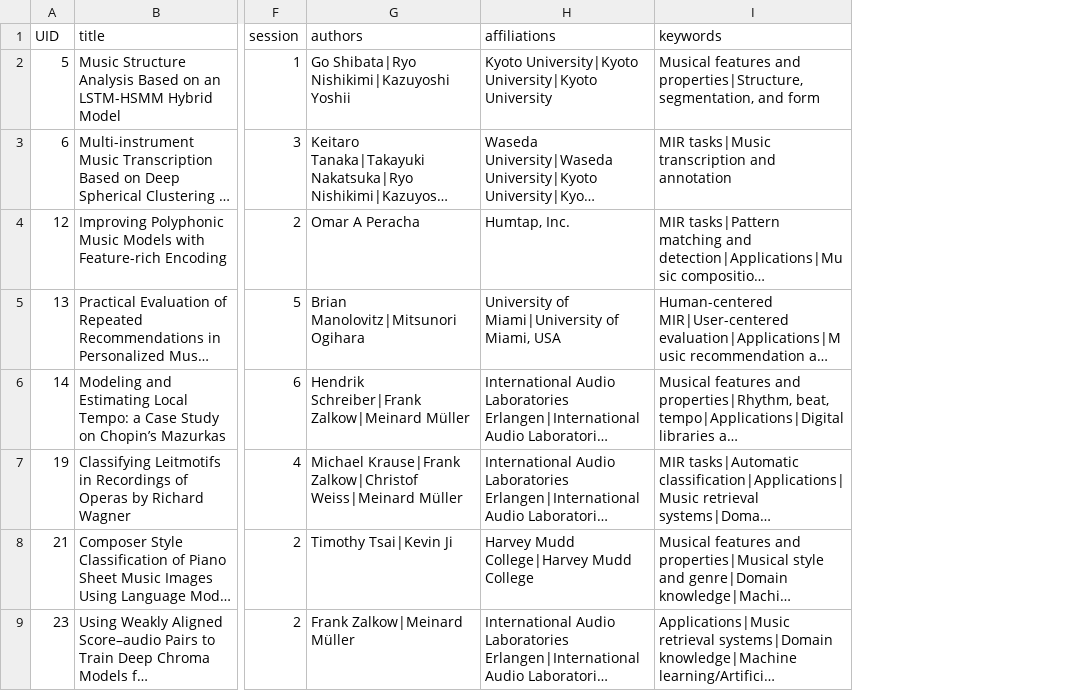
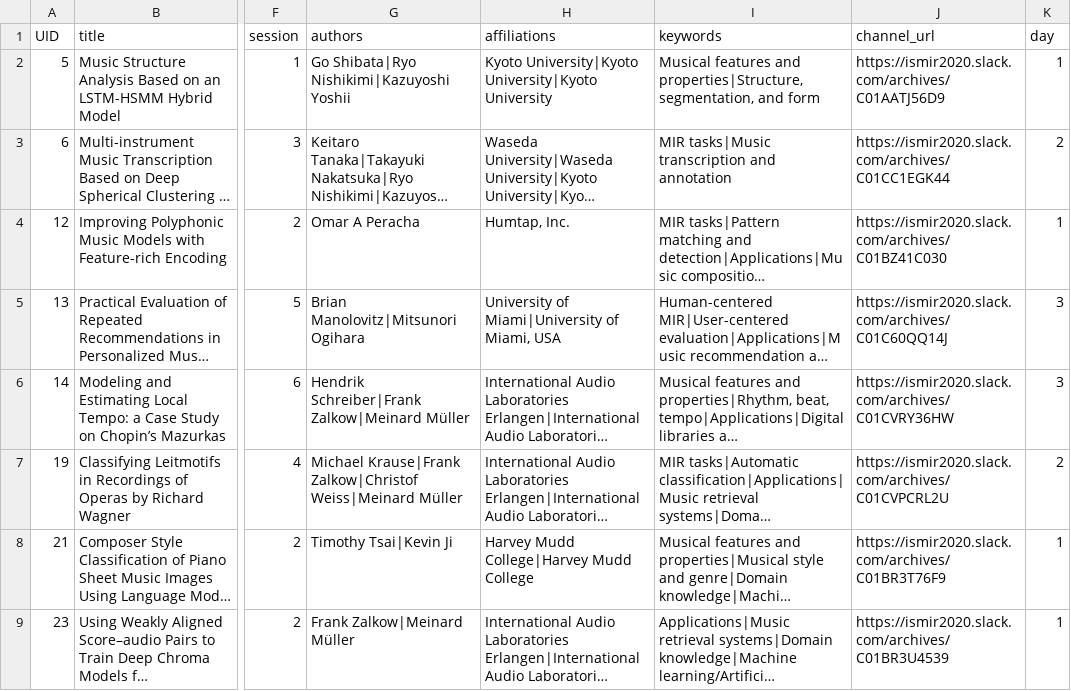
Before and after one commit to DDMAL/ISMIR-Conf, a CSV file: sitedata/papers.csv, drawn as a sheet; only a part is shown, gaps mark what is left out; long unchanged cells end in …; the diff names each change by its address in the sheet, - before the commit and + after, or states it on an @@ line.

Commit message:
Updated papers and lbds

```diff
--- a/sitedata/papers.csv
+++ b/sitedata/papers.csv
+column J (channel_url), rows 2-9: https://ismir2020.slack.com/archives/C01AATJ56D9 | https://ismir2020.slack.com/archives/C01CC1EGK44 | https://ismir2020.slack.com/archives/C01BZ41C030 | https://ismir2020.slack.com/archives/C01C60QQ14J | https://ismir2020.slack.com/archives/C01CVRY36HW | https://ismir2020.slack.com/archives/C01CVPCRL2U | https://ismir2020.slack.com/archives/C01BR3T76F9 | https://ismir2020.slack.com/archives/C01BR3U4539
+column K (day), rows 2-9: 1 | 2 | 1 | 3 | 3 | 2 | 1 | 1
```
Also changed, not shown: sitedata/lbds.csv, 1 other file.
